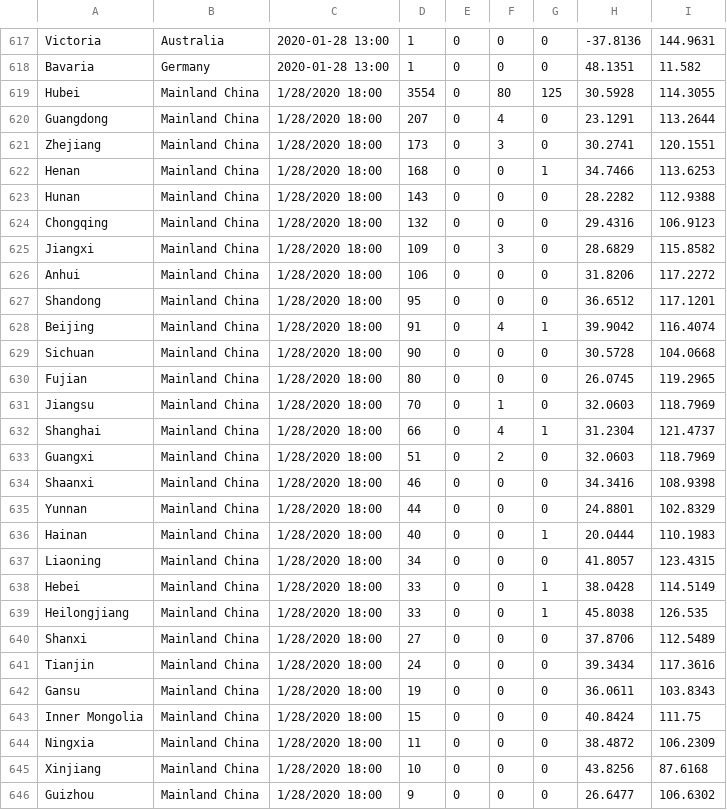
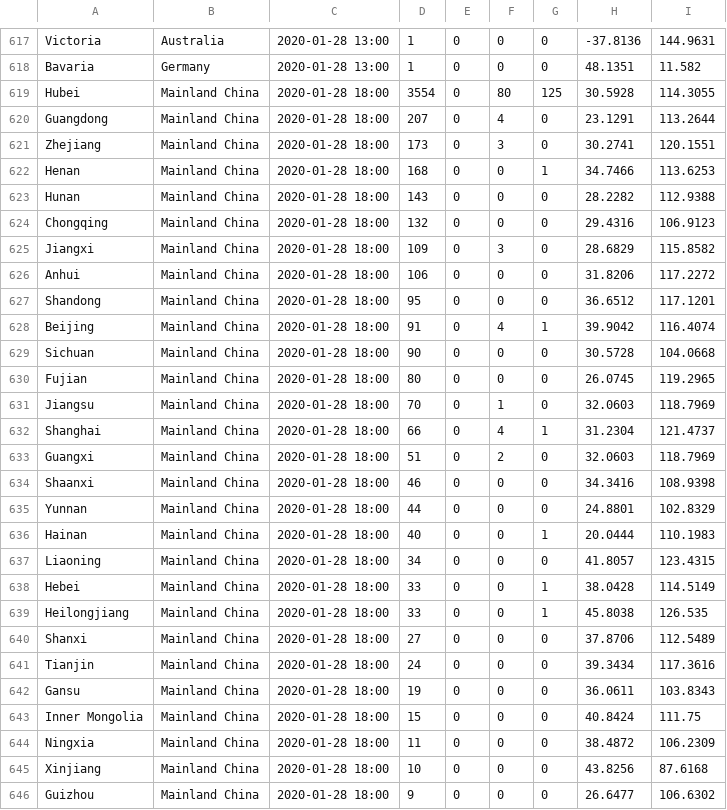
Before and after one commit to nico-pigneux/d3geotime, a CSV file: data/cases.csv, drawn as a sheet; only a part is shown, gaps mark what is left out; the diff covers the shown part only.

```diff
--- a/data/cases.csv
+++ b/data/cases.csv
@@ -618,29 +618,29 @@ Victoria,Australia,2020-01-28 13:00,1,0,0,0,-37.8136,144.9631
 Bavaria,Germany,2020-01-28 13:00,1,0,0,0,48.1351,11.582
-Hubei,Mainland China,1/28/2020 18:00,3554,0,80,125,30.5928,114.3055
-Guangdong,Mainland China,1/28/2020 18:00,207,0,4,0,23.1291,113.2644
-Zhejiang,Mainland China,1/28/2020 18:00,173,0,3,0,30.2741,120.1551
-Henan,Mainland China,1/28/2020 18:00,168,0,0,1,34.7466,113.6253
-Hunan,Mainland China,1/28/2020 18:00,143,0,0,0,28.2282,112.9388
-Chongqing,Mainland China,1/28/2020 18:00,132,0,0,0,29.4316,106.9123
-Jiangxi,Mainland China,1/28/2020 18:00,109,0,3,0,28.6829,115.8582
-Anhui,Mainland China,1/28/2020 18:00,106,0,0,0,31.8206,117.2272
-Shandong,Mainland China,1/28/2020 18:00,95,0,0,0,36.6512,117.1201
-Beijing,Mainland China,1/28/2020 18:00,91,0,4,1,39.9042,116.4074
-Sichuan,Mainland China,1/28/2020 18:00,90,0,0,0,30.5728,104.0668
-Fujian,Mainland China,1/28/2020 18:00,80,0,0,0,26.0745,119.2965
-Jiangsu,Mainland China,1/28/2020 18:00,70,0,1,0,32.0603,118.7969
-Shanghai,Mainland China,1/28/2020 18:00,66,0,4,1,31.2304,121.4737
-Guangxi,Mainland China,1/28/2020 18:00,51,0,2,0,32.0603,118.7969
-Shaanxi,Mainland China,1/28/2020 18:00,46,0,0,0,34.3416,108.9398
-Yunnan,Mainland China,1/28/2020 18:00,44,0,0,0,24.8801,102.8329
-Hainan,Mainland China,1/28/2020 18:00,40,0,0,1,20.0444,110.1983
-Liaoning,Mainland China,1/28/2020 18:00,34,0,0,0,41.8057,123.4315
-Hebei,Mainland China,1/28/2020 18:00,33,0,0,1,38.0428,114.5149
-Heilongjiang,Mainland China,1/28/2020 18:00,33,0,0,1,45.8038,126.535
-Shanxi,Mainland China,1/28/2020 18:00,27,0,0,0,37.8706,112.5489
-Tianjin,Mainland China,1/28/2020 18:00,24,0,0,0,39.3434,117.3616
-Gansu,Mainland China,1/28/2020 18:00,19,0,0,0,36.0611,103.8343
-Inner Mongolia,Mainland China,1/28/2020 18:00,15,0,0,0,40.8424,111.75
-Ningxia,Mainland China,1/28/2020 18:00,11,0,0,0,38.4872,106.2309
-Xinjiang,Mainland China,1/28/2020 18:00,10,0,0,0,43.8256,87.6168
-Guizhou,Mainland China,1/28/2020 18:00,9,0,0,0,26.6477,106.6302
+Hubei,Mainland China,2020-01-28 18:00,3554,0,80,125,30.5928,114.3055
+Guangdong,Mainland China,2020-01-28 18:00,207,0,4,0,23.1291,113.2644
+Zhejiang,Mainland China,2020-01-28 18:00,173,0,3,0,30.2741,120.1551
+Henan,Mainland China,2020-01-28 18:00,168,0,0,1,34.7466,113.6253
+Hunan,Mainland China,2020-01-28 18:00,143,0,0,0,28.2282,112.9388
+Chongqing,Mainland China,2020-01-28 18:00,132,0,0,0,29.4316,106.9123
+Jiangxi,Mainland China,2020-01-28 18:00,109,0,3,0,28.6829,115.8582
+Anhui,Mainland China,2020-01-28 18:00,106,0,0,0,31.8206,117.2272
+Shandong,Mainland China,2020-01-28 18:00,95,0,0,0,36.6512,117.1201
+Beijing,Mainland China,2020-01-28 18:00,91,0,4,1,39.9042,116.4074
+Sichuan,Mainland China,2020-01-28 18:00,90,0,0,0,30.5728,104.0668
+Fujian,Mainland China,2020-01-28 18:00,80,0,0,0,26.0745,119.2965
+Jiangsu,Mainland China,2020-01-28 18:00,70,0,1,0,32.0603,118.7969
+Shanghai,Mainland China,2020-01-28 18:00,66,0,4,1,31.2304,121.4737
+Guangxi,Mainland China,2020-01-28 18:00,51,0,2,0,32.0603,118.7969
+Shaanxi,Mainland China,2020-01-28 18:00,46,0,0,0,34.3416,108.9398
+Yunnan,Mainland China,2020-01-28 18:00,44,0,0,0,24.8801,102.8329
+Hainan,Mainland China,2020-01-28 18:00,40,0,0,1,20.0444,110.1983
+Liaoning,Mainland China,2020-01-28 18:00,34,0,0,0,41.8057,123.4315
+Hebei,Mainland China,2020-01-28 18:00,33,0,0,1,38.0428,114.5149
+Heilongjiang,Mainland China,2020-01-28 18:00,33,0,0,1,45.8038,126.535
+Shanxi,Mainland China,2020-01-28 18:00,27,0,0,0,37.8706,112.5489
+Tianjin,Mainland China,2020-01-28 18:00,24,0,0,0,39.3434,117.3616
+Gansu,Mainland China,2020-01-28 18:00,19,0,0,0,36.0611,103.8343
+Inner Mongolia,Mainland China,2020-01-28 18:00,15,0,0,0,40.8424,111.75
+Ningxia,Mainland China,2020-01-28 18:00,11,0,0,0,38.4872,106.2309
+Xinjiang,Mainland China,2020-01-28 18:00,10,0,0,0,43.8256,87.6168
+Guizhou,Mainland China,2020-01-28 18:00,9,0,0,0,26.6477,106.6302
```
Also changed, not shown: 24 edited cells elsewhere in this file, 3 other files.
